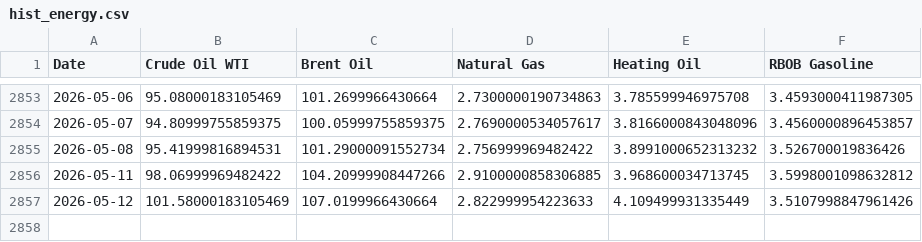
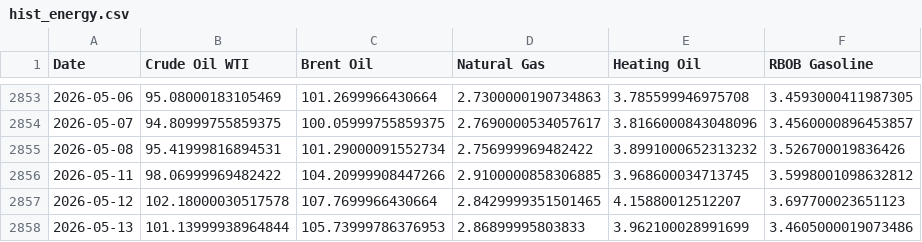
Before and after one commit to aethrixdev/cross_market_dashboard, a CSV file: data/processed/hist_energy.csv, drawn as a sheet; only a part is shown, gaps mark what is left out.

```diff
--- a/data/processed/hist_energy.csv
+++ b/data/processed/hist_energy.csv
@@ -2856,2 +2856,3 @@ Date,Crude Oil WTI,Brent Oil,Natural Gas,Heating Oil,RBOB Gasoline
 2026-05-11,98.06999969482422,104.20999908447266,2.9100000858306885,3.968600034713745,3.5998001098632812
-2026-05-12,101.58000183105469,107.0199966430664,2.822999954223633,4.109499931335449,3.5107998847961426
+2026-05-12,102.18000030517578,107.7699966430664,2.8429999351501465,4.15880012512207,3.697700023651123
+2026-05-13,101.13999938964844,105.73999786376953,2.86899995803833,3.962100028991699,3.4605000019073486
```
Also changed, not shown: data/processed/hist_agriculture.csv, data/processed/hist_metals.csv, 24 other files.
